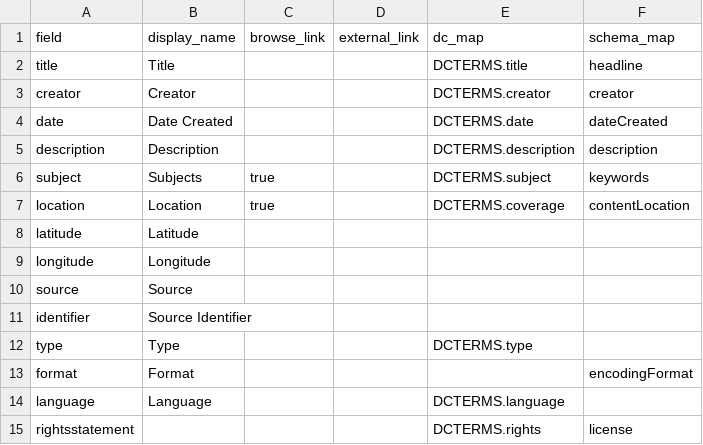
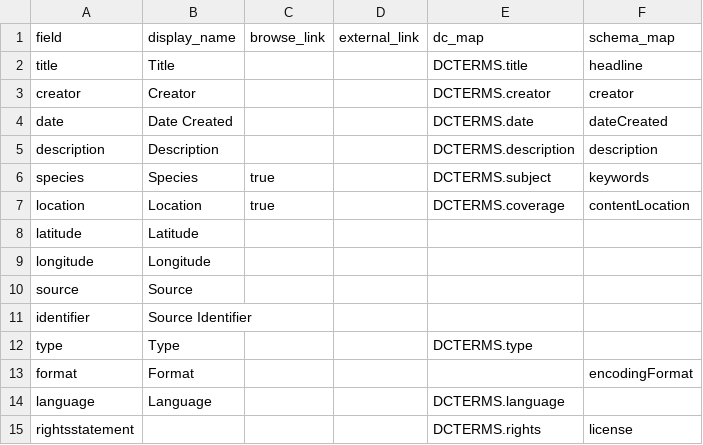
Before and after one commit to CFretter/paw-prints, a CSV file: _data/config-metadata.csv, drawn as a sheet.

```diff
--- a/_data/config-metadata.csv
+++ b/_data/config-metadata.csv
@@ -5,3 +5,3 @@ date,Date Created,,,DCTERMS.date,dateCreated
 description,Description,,,DCTERMS.description,description
-subject,Subjects,true,,DCTERMS.subject,keywords
+species,Species,true,,DCTERMS.subject,keywords
 location,Location,true,,DCTERMS.coverage,contentLocation
```
Also changed, not shown: _data/paw-print-repository.csv, 11 other files.
